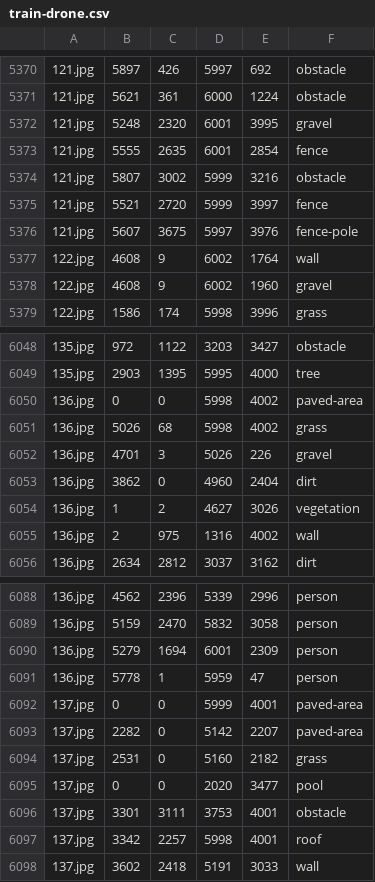
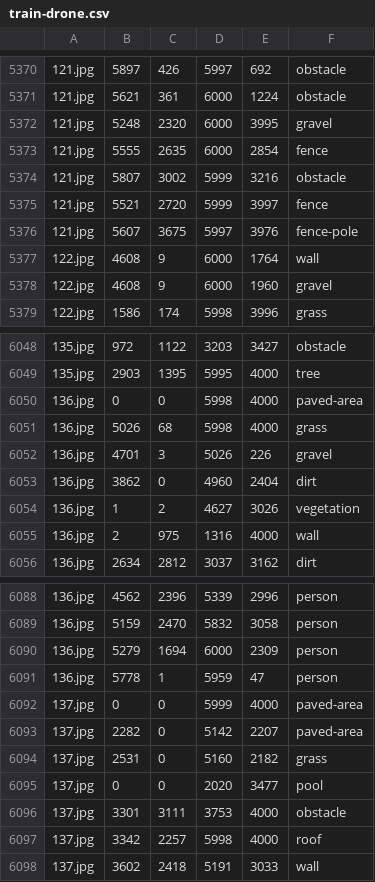
Before and after one commit to armanmohammadi704/drone, a CSV file: images/train-drone.csv, drawn as a sheet; only a part is shown, gaps mark what is left out; the diff covers the shown part only.

```diff
--- a/images/train-drone.csv
+++ b/images/train-drone.csv
@@ -5371,4 +5371,4 @@
 121.jpg,5621,361,6000,1224,obstacle
-121.jpg,5248,2320,6001,3995,gravel
-121.jpg,5555,2635,6001,2854,fence
+121.jpg,5248,2320,6000,3995,gravel
+121.jpg,5555,2635,6000,2854,fence
 121.jpg,5807,3002,5999,3216,obstacle
@@ -5376,4 +5376,4 @@
 121.jpg,5607,3675,5997,3976,fence-pole
-122.jpg,4608,9,6002,1764,wall
-122.jpg,4608,9,6002,1960,gravel
+122.jpg,4608,9,6000,1764,wall
+122.jpg,4608,9,6000,1960,gravel
 122.jpg,1586,174,5998,3996,grass
@@ -6049,4 +6049,4 @@
 135.jpg,2903,1395,5995,4000,tree
-136.jpg,0,0,5998,4002,paved-area
-136.jpg,5026,68,5998,4002,grass
+136.jpg,0,0,5998,4000,paved-area
+136.jpg,5026,68,5998,4000,grass
 136.jpg,4701,3,5026,226,gravel
@@ -6054,3 +6054,3 @@
 136.jpg,1,2,4627,3026,vegetation
-136.jpg,2,975,1316,4002,wall
+136.jpg,2,975,1316,4000,wall
 136.jpg,2634,2812,3037,3162,dirt
@@ -6089,5 +6089,5 @@
 136.jpg,5159,2470,5832,3058,person
-136.jpg,5279,1694,6001,2309,person
+136.jpg,5279,1694,6000,2309,person
 136.jpg,5778,1,5959,47,person
-137.jpg,0,0,5999,4001,paved-area
+137.jpg,0,0,5999,4000,paved-area
 137.jpg,2282,0,5142,2207,paved-area
@@ -6095,4 +6095,4 @@
 137.jpg,0,0,2020,3477,pool
-137.jpg,3301,3111,3753,4001,obstacle
-137.jpg,3342,2257,5998,4001,roof
+137.jpg,3301,3111,3753,4000,obstacle
+137.jpg,3342,2257,5998,4000,roof
 137.jpg,3602,2418,5191,3033,wall
```
Also changed, not shown: 55 edited cells elsewhere in this file, images/test-drone.csv.
